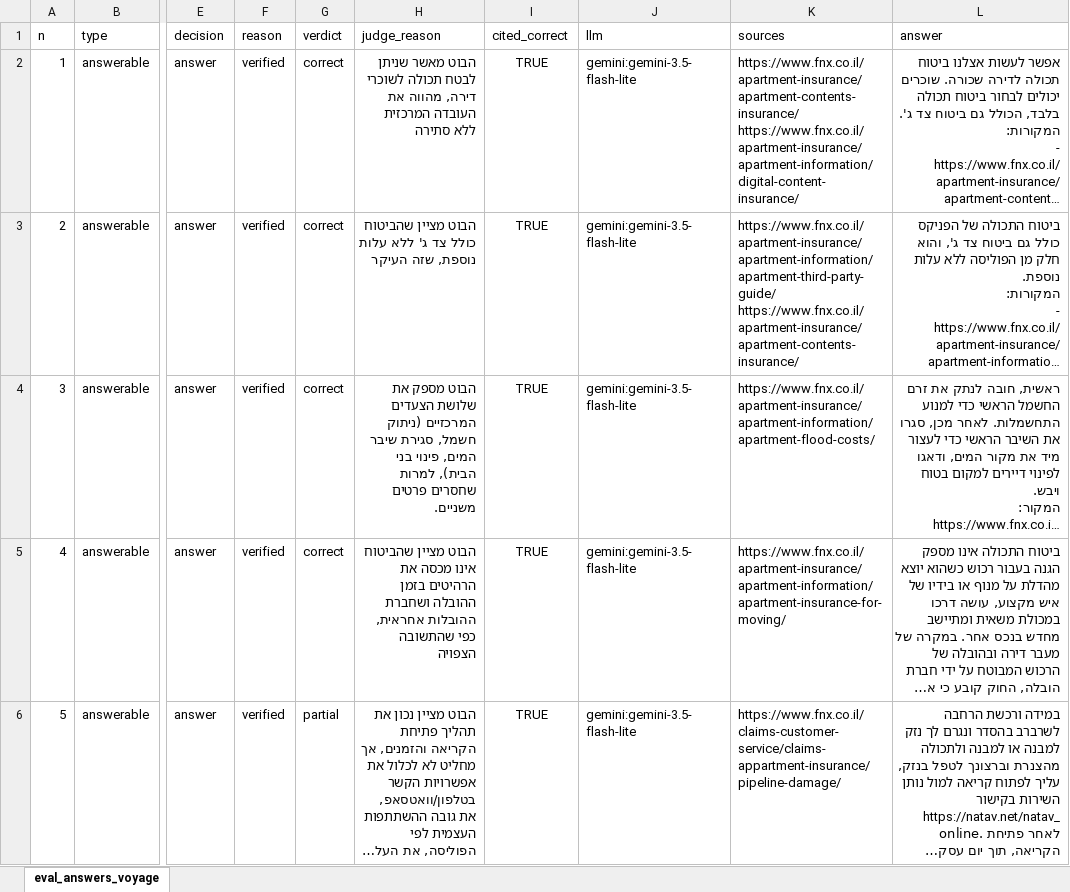
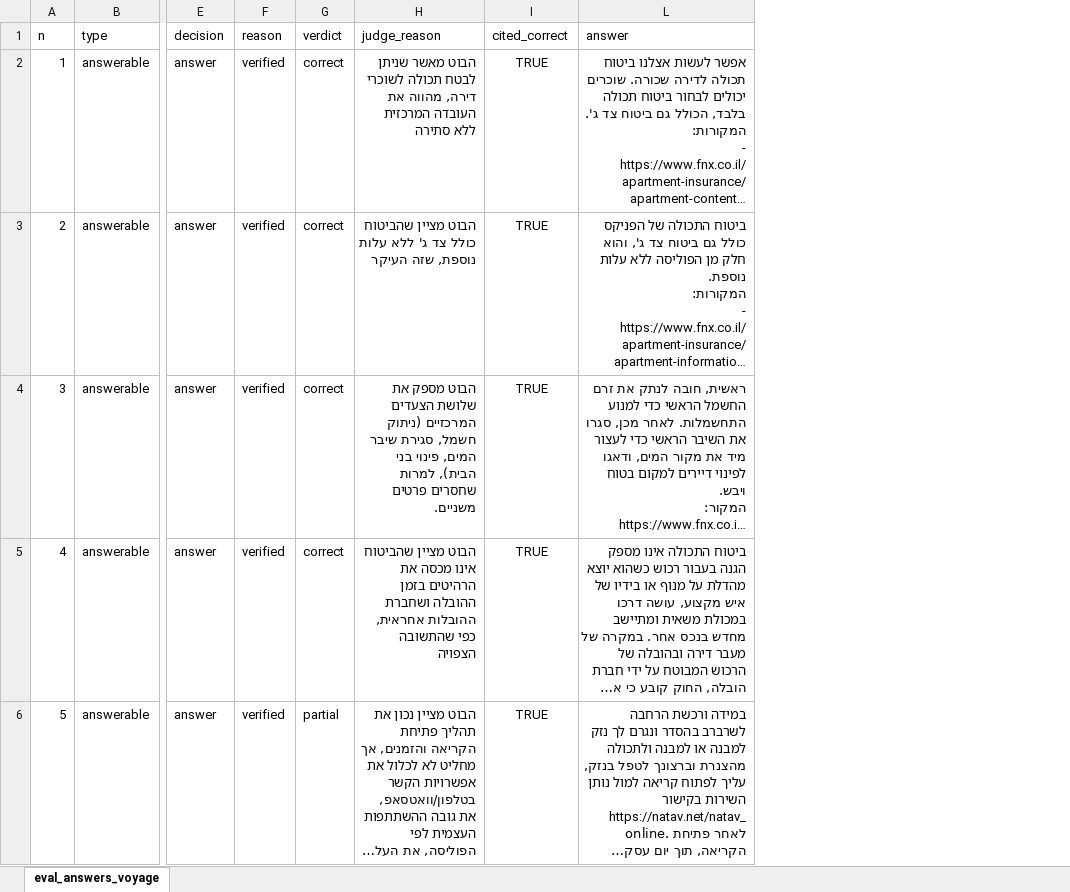
Before and after one commit to RivkaBarashi/Phoenix-Bot, an Excel workbook: data/eval_answers_voyage.xlsx, sheet eval_answers_voyage, drawn as a sheet; only a part is shown, gaps mark what is left out; long unchanged cells end in …; values as stored, in another font and other column widths than the file's, no borders; the diff names each change by its address in the sheet, - before the commit and + after, or states it on an @@ line.

```diff
--- a/data/eval_answers_voyage.xlsx (sheet eval_answers_voyage)
+++ b/data/eval_answers_voyage.xlsx (sheet eval_answers_voyage)
@@ column J (llm) hidden, rows 2-6: all gemini:gemini-3.5-flash-lite @@
@@ column K (sources) hidden, rows 2-6: https://www.fnx.co.il/apartment-insurance/apartment-contents-insurance/ https://www.fnx.co.il/apartment-insurance/apartment-information/digital-content-insurance/ | https://www.fnx.co.il/apartment-insurance/apartment-information/apartment-third-party-guide/ https://www.fnx.co.il/apartment-insurance/apartment-contents-insurance/ | https://www.fnx.co.il/apartment-insurance/apartment-information/apartment-flood-costs/ | https://www.fnx.co.il/apartment-insurance/apartment-information/apartment-insurance-for-moving/ | https://www.fnx.co.il/claims-customer-service/claims-appartment-insurance/pipeline-damage/ @@
```
Also changed, not shown: 3 other files.
